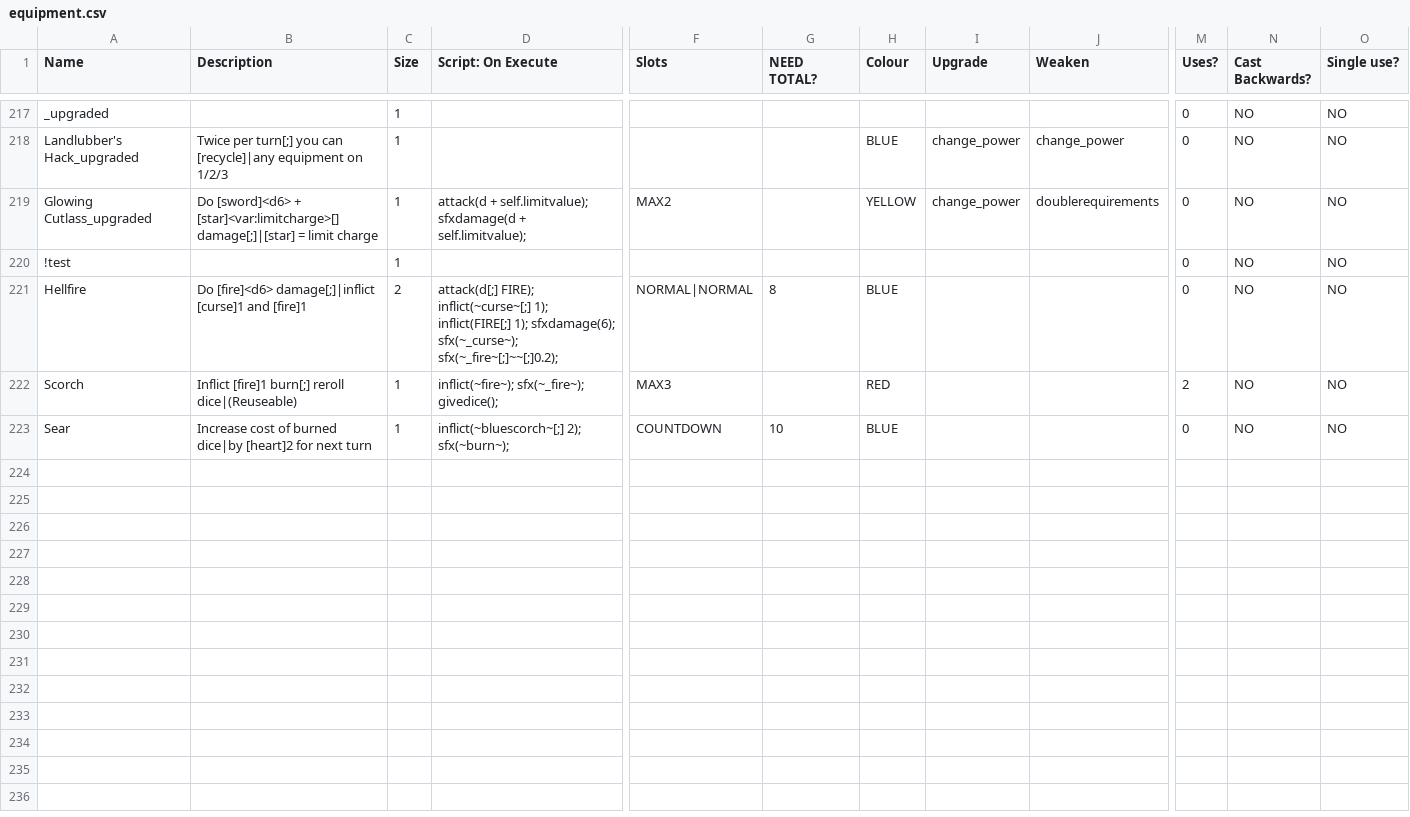
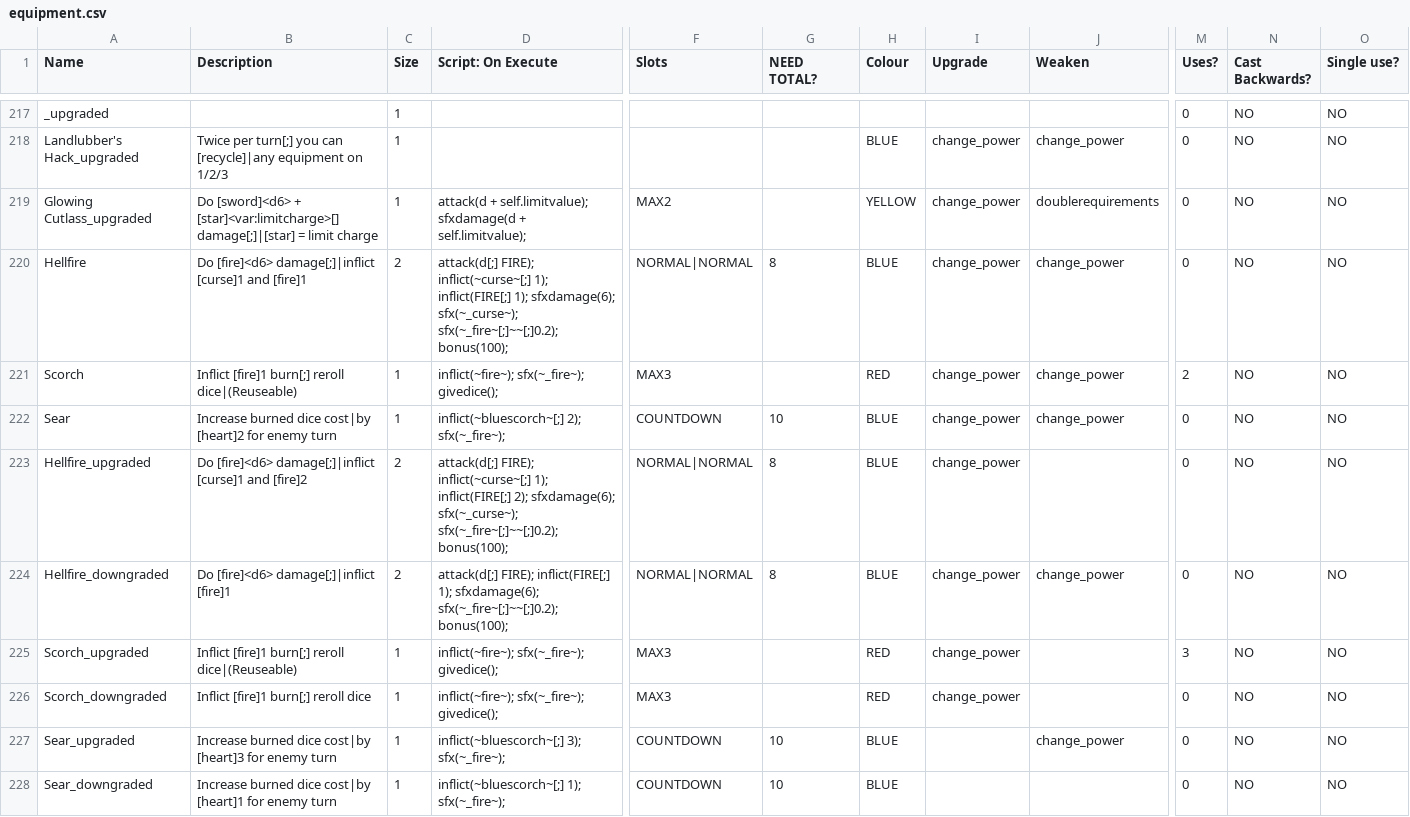
Before and after one commit to Polly224/pollymod, a CSV file: _append/data/text/equipment.csv, drawn as a sheet; only a part is shown, gaps mark what is left out; removed rows and columns are numbered as before the commit, all else as after; rows hold the shown columns only; the diff names each change by its address in the sheet, - before the commit and + after, or states it on an @@ line.

```diff
--- a/_append/data/text/equipment.csv
+++ b/_append/data/text/equipment.csv
-row 220: !test |  | 1 |  |  |  |  |  |  | 0 | NO | NO
-D220 (Script: On Execute): …sfx(~_curse~); sfx(~_fire~[;]~~[;]0.2);
+D220 (Script: On Execute): …sfx(~_curse~); sfx(~_fire~[;]~~[;]0.2); bonus(100);
-I220:I222 (Upgrade): (empty)
+I220:I222 (Upgrade): change_power
-J220:J222 (Weaken): (empty)
+J220:J222 (Weaken): change_power
-B222 (Description): Increase cost of burned dice|by [heart]2 for next turn
+B222 (Description): Increase burned dice cost|by [heart]2 for enemy turn
-D222 (Script: On Execute): inflict(~bluescorch~[;] 2); sfx(~burn~);
+D222 (Script: On Execute): inflict(~bluescorch~[;] 2); sfx(~_fire~);
+row 223: Hellfire_upgraded | Do [fire]<d6> damage[;]|inflict [curse]1 and [fire]2 | 2 | attack(d[;] FIRE); inflict(~curse~[;] 1); inflict(FIRE[;] 2); sfxdamage(6); sfx(~_curse~); sfx(~_fire~[;]~~[;]0.2); bonus(100); | NORMAL|NORMAL | 8 | BLUE | change_power |  | 0 | NO | NO
+row 224: Hellfire_downgraded | Do [fire]<d6> damage[;]|inflict [fire]1 | 2 | attack(d[;] FIRE); inflict(FIRE[;] 1); sfxdamage(6); sfx(~_fire~[;]~~[;]0.2); bonus(100); | NORMAL|NORMAL | 8 | BLUE | change_power | change_power | 0 | NO | NO
+row 225: Scorch_upgraded | Inflict [fire]1 burn[;] reroll dice|(Reuseable) | 1 | inflict(~fire~); sfx(~_fire~); givedice(); | MAX3 |  | RED | change_power |  | 3 | NO | NO
+row 226: Scorch_downgraded | Inflict [fire]1 burn[;] reroll dice | 1 | inflict(~fire~); sfx(~_fire~); givedice(); | MAX3 |  | RED | change_power |  | 0 | NO | NO
+row 227: Sear_upgraded | Increase burned dice cost|by [heart]3 for enemy turn | 1 | inflict(~bluescorch~[;] 3); sfx(~_fire~); | COUNTDOWN | 10 | BLUE |  | change_power | 0 | NO | NO
+row 228: Sear_downgraded | Increase burned dice cost|by [heart]1 for enemy turn | 1 | inflict(~bluescorch~[;] 1); sfx(~_fire~); | COUNTDOWN | 10 | BLUE |  |  | 0 | NO | NO
```
Also changed, not shown: _append/data/text/fighters.csv, _append/data/text/skills.csv, 10 other files.
